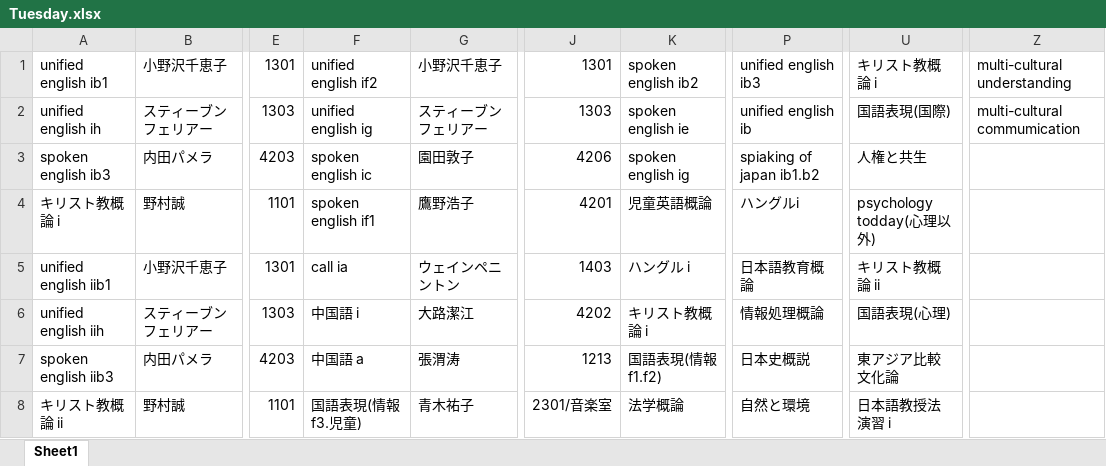
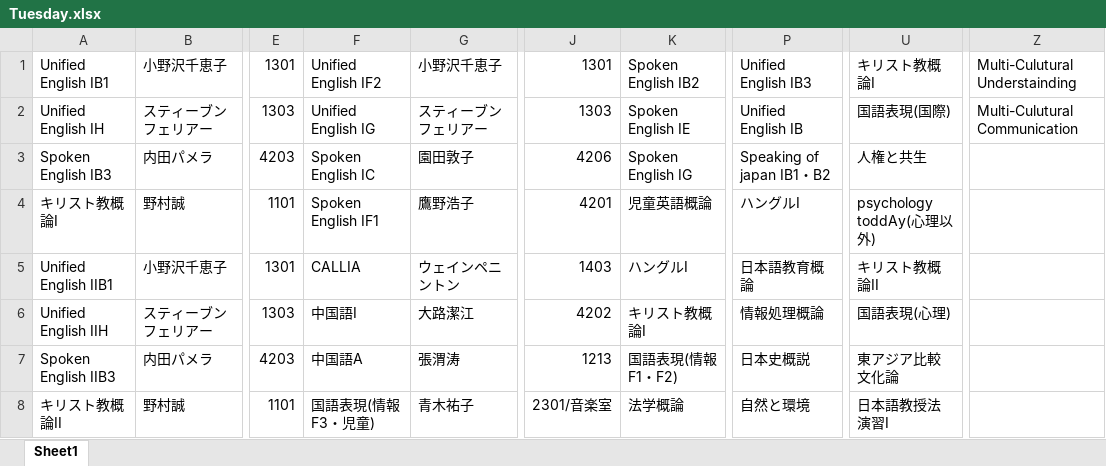
Before and after one commit to araki-shogo/syllabus, an Excel workbook: app/Http/Python/excel/Tuesday.xlsx, sheet Sheet1, drawn as a sheet; only a part is shown, gaps mark what is left out; values as stored, in another font and other column widths than the file's, no borders; the diff covers the shown part only; the diff names each change by its address in the sheet, - before the commit and + after, or states it on an @@ line.

Commit message:
correct data

```diff
--- a/app/Http/Python/excel/Tuesday.xlsx (sheet Sheet1)
+++ b/app/Http/Python/excel/Tuesday.xlsx (sheet Sheet1)
-A1: unified english ib1
+A1: Unified English IB1
-F1: unified english if2
+F1: Unified English IF2
-K1: spoken english ib2
+K1: Spoken English IB2
-P1: unified english ib3
+P1: Unified English IB3
-U1: キリスト教概論 i
+U1: キリスト教概論I
-Z1: multi-cultural understanding
+Z1: Multi-Culutural Understainding
-A2: unified english ih
+A2: Unified English IH
-F2: unified english ig
+F2: Unified English IG
-K2: spoken english ie
+K2: Spoken English IE
-P2: unified english ib
+P2: Unified English IB
-Z2: multi-cultural commumication
+Z2: Multi-Culutural Communication
-A3: spoken english ib3
+A3: Spoken English IB3
-F3: spoken english ic
+F3: Spoken English IC
-K3: spoken english ig
+K3: Spoken English IG
-P3: spiaking of japan ib1.b2
+P3: Speaking of japan IB1・B2
-A4: キリスト教概論 i
+A4: キリスト教概論I
-F4: spoken english if1
+F4: Spoken English IF1
-P4: ハングルi
+P4: ハングルI
-U4: psychology todday(心理以外)
+U4: psychology toddAy(心理以外)
-A5: unified english iib1
+A5: Unified English IIB1
-F5: call ia
+F5: CALLIA
-K5: ハングル i
+K5: ハングルI
-U5: キリスト教概論 ii
+U5: キリスト教概論II
-A6: unified english iih
+A6: Unified English IIH
-F6: 中国語 i
+F6: 中国語I
-K6: キリスト教概論 i
+K6: キリスト教概論I
-A7: spoken english iib3
+A7: Spoken English IIB3
-F7: 中国語 a
+F7: 中国語A
-K7: 国語表現(情報 f1.f2)
+K7: 国語表現(情報 F1・F2)
-A8: キリスト教概論 ii
+A8: キリスト教概論II
-F8: 国語表現(情報f3.児童)
+F8: 国語表現(情報F3・児童)
-U8: 日本語教授法演習 i
+U8: 日本語教授法演習I
```
Also changed, not shown: 68 edited cells elsewhere in this sheet, app/Http/Python/excel/Friday.xlsx, app/Http/Python/excel/Monday.xlsx, 9 other files.
